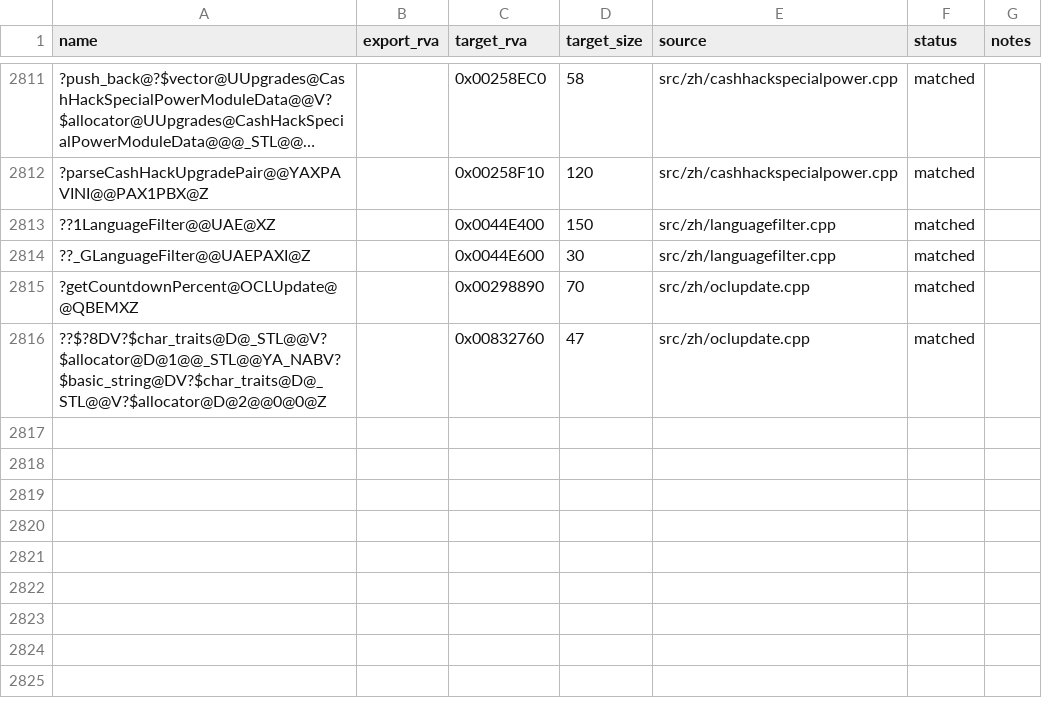
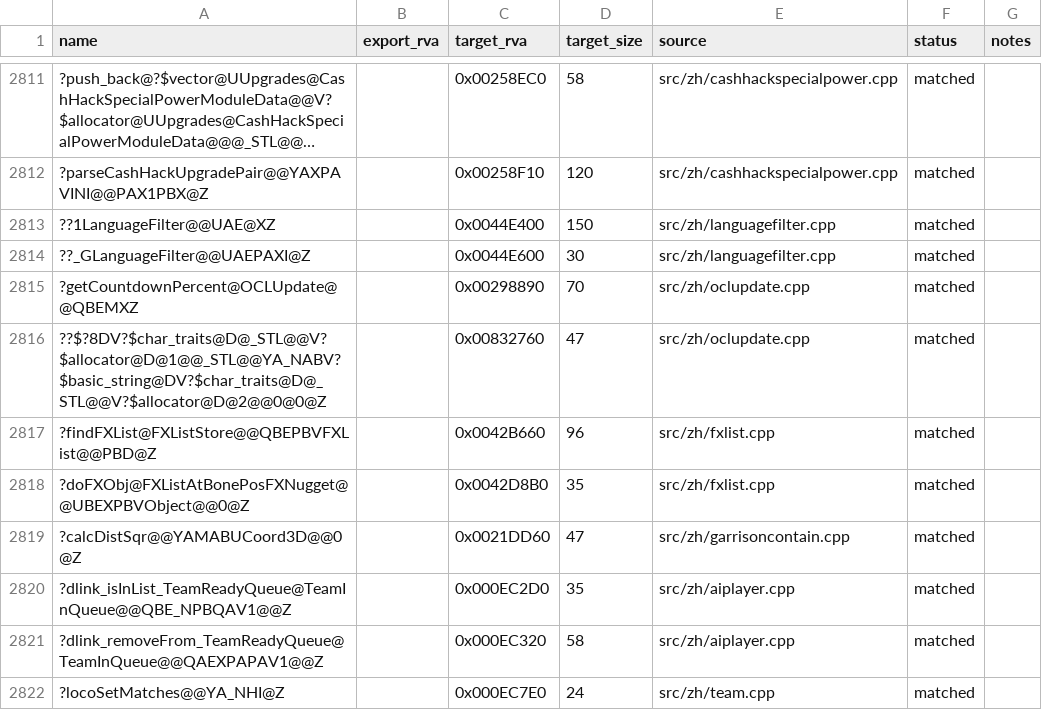
Before and after one commit to dginovker/Open-BFME, a CSV file: reverse/functions.csv, drawn as a sheet; only a part is shown, gaps mark what is left out; long unchanged cells end in …; the diff names each change by its address in the sheet, - before the commit and + after, or states it on an @@ line.

Commit message:
Land FXList, GarrisonContain, AIPlayer, Team from GeneralsMD (6 functions)

```diff
--- a/reverse/functions.csv
+++ b/reverse/functions.csv
+row 2817: ?findFXList@FXListStore@@QBEPBVFXList@@PBD@Z |  | 0x0042B660 | 96 | src/zh/fxlist.cpp | matched
+row 2818: ?doFXObj@FXListAtBonePosFXNugget@@UBEXPBVObject@@0@Z |  | 0x0042D8B0 | 35 | src/zh/fxlist.cpp | matched
+row 2819: ?calcDistSqr@@YAMABUCoord3D@@0@Z |  | 0x0021DD60 | 47 | src/zh/garrisoncontain.cpp | matched
+row 2820: ?dlink_isInList_TeamReadyQueue@TeamInQueue@@QBE_NPBQAV1@@Z |  | 0x000EC2D0 | 35 | src/zh/aiplayer.cpp | matched
+row 2821: ?dlink_removeFrom_TeamReadyQueue@TeamInQueue@@QAEXPAPAV1@@Z |  | 0x000EC320 | 58 | src/zh/aiplayer.cpp | matched
+row 2822: ?locoSetMatches@@YA_NHI@Z |  | 0x000EC7E0 | 24 | src/zh/team.cpp | matched
```
Also changed, not shown: reverse/symbols.csv, 4 other files.
